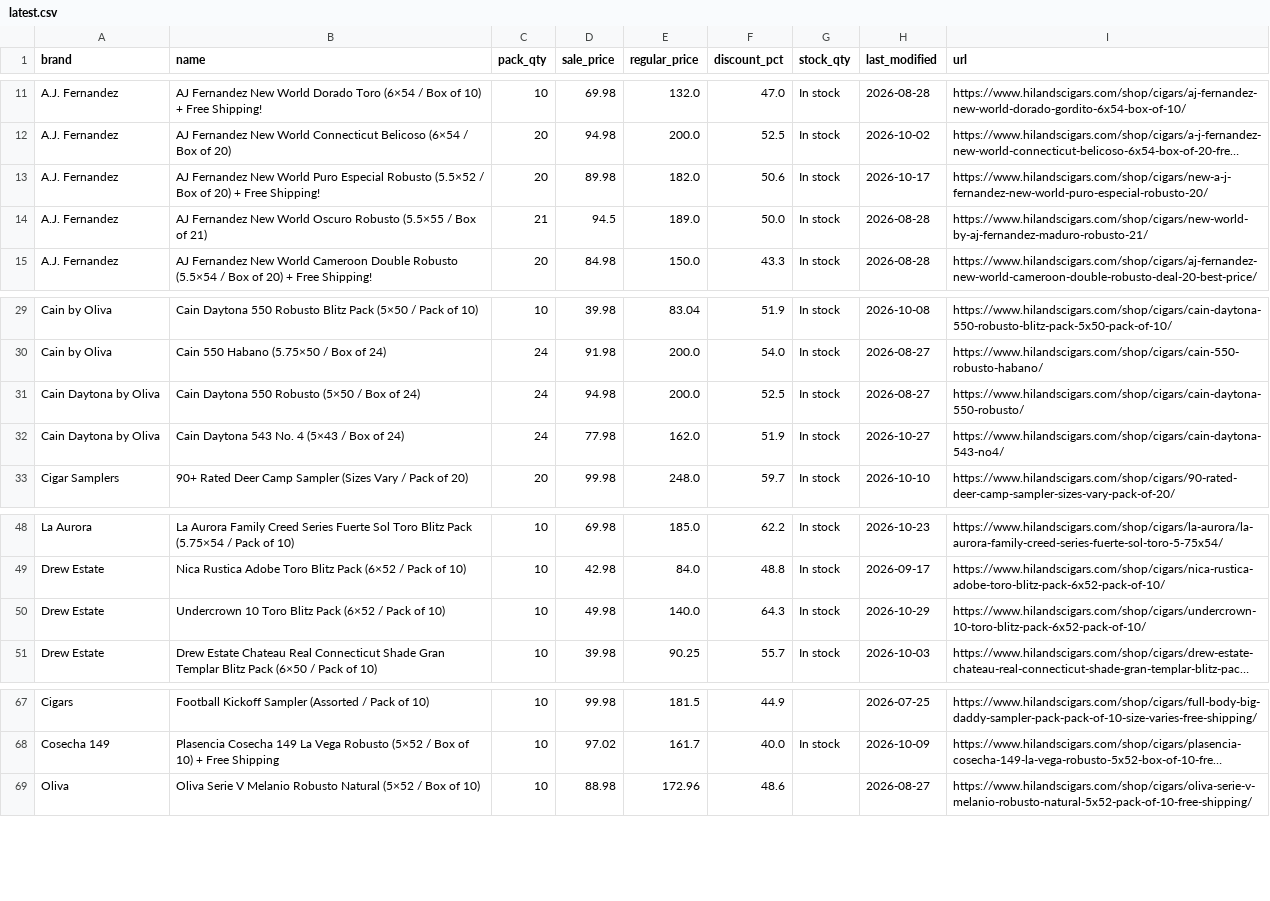
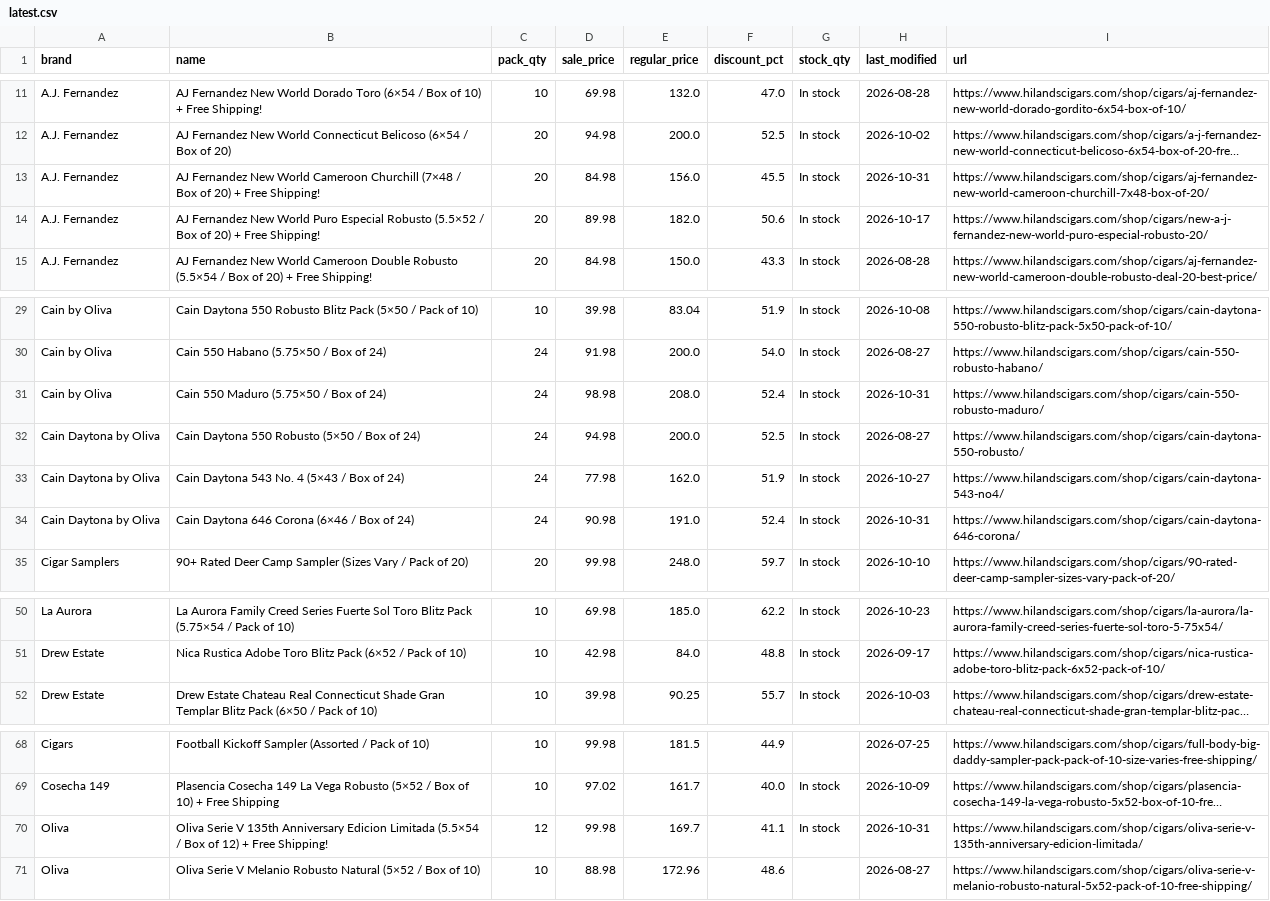
Before and after one commit to wolverinepeltz/cigars, a CSV file: data/latest.csv, drawn as a sheet; only a part is shown, gaps mark what is left out; long unchanged cells end in …; removed rows and columns are numbered as before the commit, all else as after; the diff names each change by its address in the sheet, - before the commit and + after, or states it on an @@ line.

```diff
--- a/data/latest.csv
+++ b/data/latest.csv
+row 13: A.J. Fernandez | AJ Fernandez New World Cameroon Churchill (7×48 / Box of 20) + Free Shipping! | 20 | 84.98 | 156.0 | 45.5 | In stock | 2026-10-31 | https://www.hilandscigars.com/shop/cigars/aj-fernandez-new-world-cameroon-churchill-7x48-box-of-20/
-row 14: A.J. Fernandez | AJ Fernandez New World Oscuro Robusto (5.5×55 / Box of 21) | 21 | 94.5 | 189.0 | 50.0 | In stock | 2026-08-28 | https://www.hilandscigars.com/shop/cigars/new-world-by-aj-fernandez-maduro-robusto-21/
+row 31: Cain by Oliva | Cain 550 Maduro (5.75×50 / Box of 24) | 24 | 98.98 | 208.0 | 52.4 | In stock | 2026-10-31 | https://www.hilandscigars.com/shop/cigars/cain-550-robusto-maduro/
+row 34: Cain Daytona by Oliva | Cain Daytona 646 Corona (6×46 / Box of 24) | 24 | 90.98 | 191.0 | 52.4 | In stock | 2026-10-31 | https://www.hilandscigars.com/shop/cigars/cain-daytona-646-corona/
-row 50: Drew Estate | Undercrown 10 Toro Blitz Pack (6×52 / Pack of 10) | 10 | 49.98 | 140.0 | 64.3 | In stock | 2026-10-29 | https://www.hilandscigars.com/shop/cigars/undercrown-10-toro-blitz-pack-6x52-pack-of-10/
+row 70: Oliva | Oliva Serie V 135th Anniversary Edicion Limitada (5.5×54 / Box of 12) + Free Shipping! | 12 | 99.98 | 169.7 | 41.1 | In stock | 2026-10-31 | https://www.hilandscigars.com/shop/cigars/oliva-serie-v-135th-anniversary-edicion-limitada/
```
Also changed, not shown: 2 other files.
